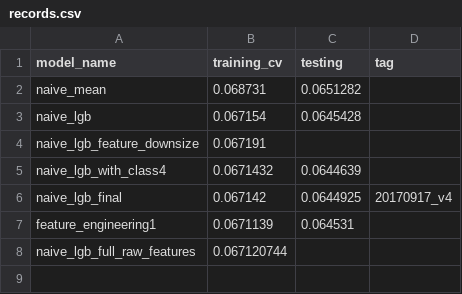
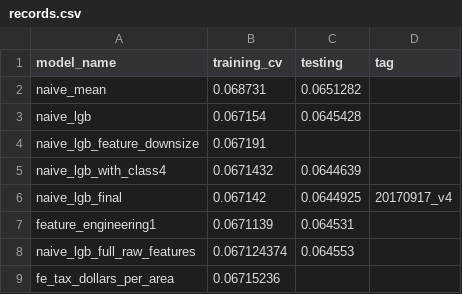
Before and after one commit to mqkh515/udacityMLND, a CSV file: projects/capstone/records/records.csv, drawn as a sheet.

Commit message:
capstone commit from home 20170922

```diff
--- a/projects/capstone/records/records.csv
+++ b/projects/capstone/records/records.csv
@@ -7,2 +7,3 @@ naive_lgb_final,0.067142,0.0644925,20170917_v4
 feature_engineering1,0.0671139,0.064531,
-naive_lgb_full_raw_features,0.067120744,,
+naive_lgb_full_raw_features,0.067124374,0.064553,
+fe_tax_dollars_per_area,0.06715236,,
```
Also changed, not shown: 5 other files.
